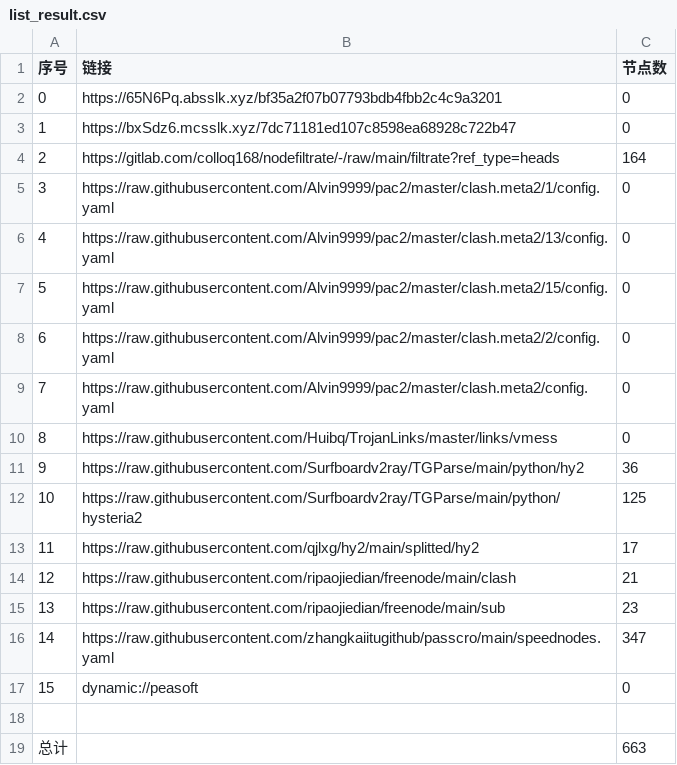
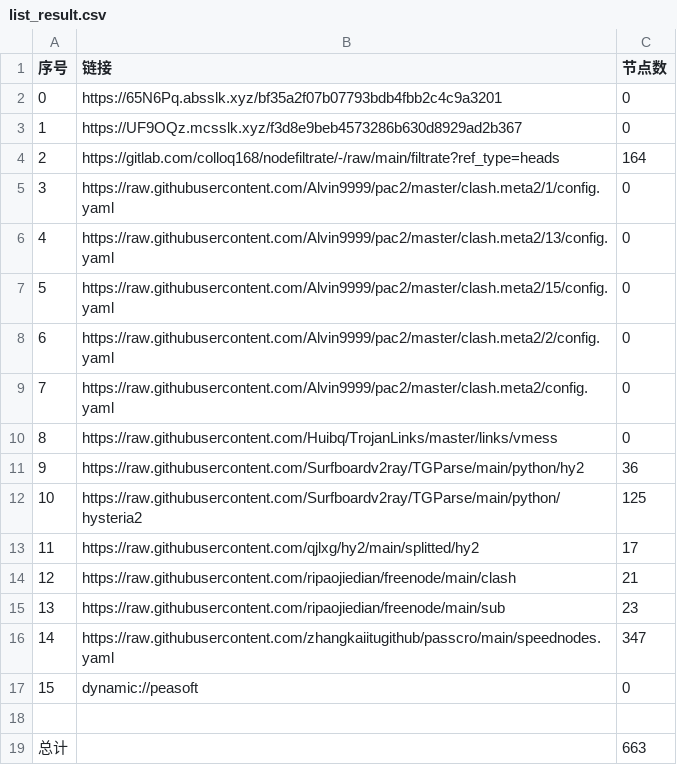
Before and after one commit to yg8080/AutoMergePublicNodes, a CSV file: list_result.csv, drawn as a sheet.

```diff
--- a/list_result.csv
+++ b/list_result.csv
@@ -2,3 +2,3 @@
 0,https://65N6Pq.absslk.xyz/bf35a2f07b07793bdb4fbb2c4c9a3201,0
-1,https://bxSdz6.mcsslk.xyz/7dc71181ed107c8598ea68928c722b47,0
+1,https://UF9OQz.mcsslk.xyz/f3d8e9beb4573286b630d8929ad2b367,0
 2,https://gitlab.com/colloq168/nodefiltrate/-/raw/main/filtrate?ref_type=heads,164
```
Also changed, not shown: 5 other files.
